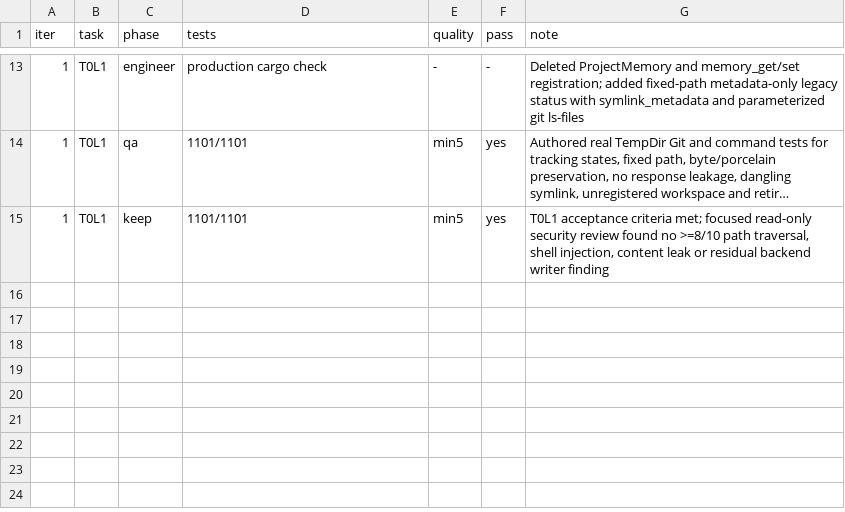
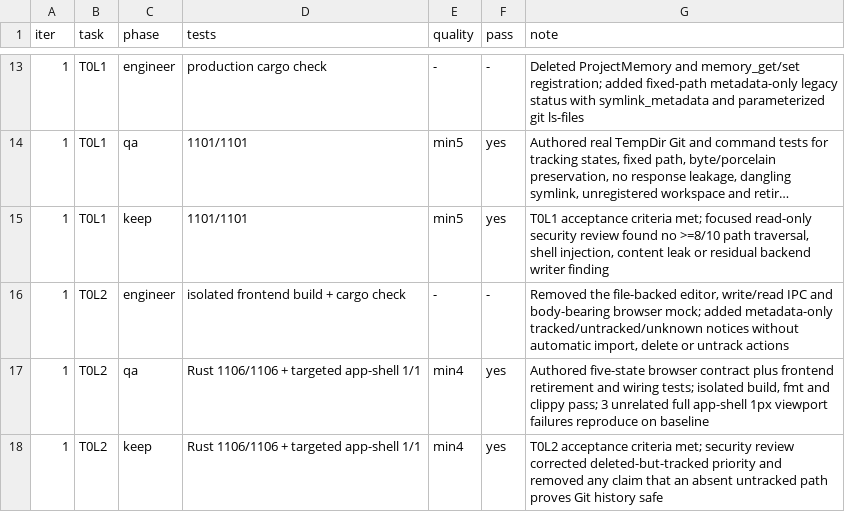
Before and after one commit to foritin/r-code, a TSV file: sandbox/memory-evolution-v2/implementation-ledger.tsv, drawn as a sheet; only a part is shown, gaps mark what is left out; long unchanged cells end in …; the diff names each change by its address in the sheet, - before the commit and + after, or states it on an @@ line.

Commit message:
feat(memory): replace legacy editor with risk status

```diff
--- a/sandbox/memory-evolution-v2/implementation-ledger.tsv
+++ b/sandbox/memory-evolution-v2/implementation-ledger.tsv
+row 16: 1 | T0L2 | engineer | isolated frontend build + cargo check | - | - | Removed the file-backed editor, write/read IPC and body-bearing browser mock; added metadata-only tracked/untracked/unknown notices without automatic import, delete or untrack actions
+row 17: 1 | T0L2 | qa | Rust 1106/1106 + targeted app-shell 1/1 | min4 | yes | Authored five-state browser contract plus frontend retirement and wiring tests; isolated build, fmt and clippy pass; 3 unrelated full app-shell 1px viewport failures reproduce on baseline
+row 18: 1 | T0L2 | keep | Rust 1106/1106 + targeted app-shell 1/1 | min4 | yes | T0L2 acceptance criteria met; security review corrected deleted-but-tracked priority and removed any claim that an absent untracked path proves Git history safe
```
Also changed, not shown: 9 other files.
